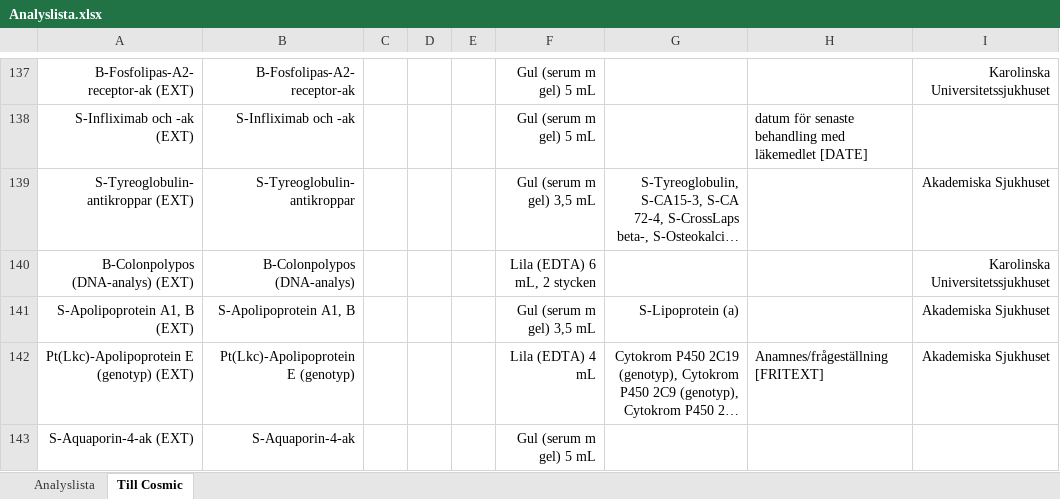
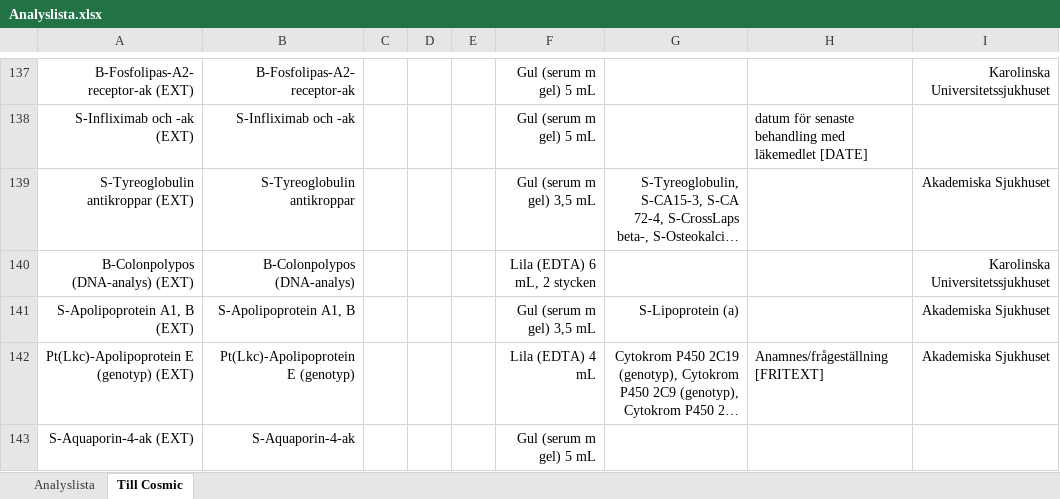
Before and after one commit to LabVastmanland/methodlist, an Excel workbook: data/Analyslista.xlsx, sheet Till Cosmic, drawn as a sheet; only a part is shown, gaps mark what is left out; long unchanged cells end in …; values as stored, in another font and other column widths than the file's, no borders; table styles not drawn; the diff names each change by its address in the sheet, - before the commit and + after, or states it on an @@ line.

```diff
--- a/data/Analyslista.xlsx (sheet Till Cosmic)
+++ b/data/Analyslista.xlsx (sheet Till Cosmic)
-A139: S-Tyreoglobulin-antikroppar (EXT)
+A139: S-Tyreoglobulin antikroppar (EXT)
-B139: S-Tyreoglobulin-antikroppar
+B139: S-Tyreoglobulin antikroppar
```
Also changed, not shown: sheet Analyslista.
